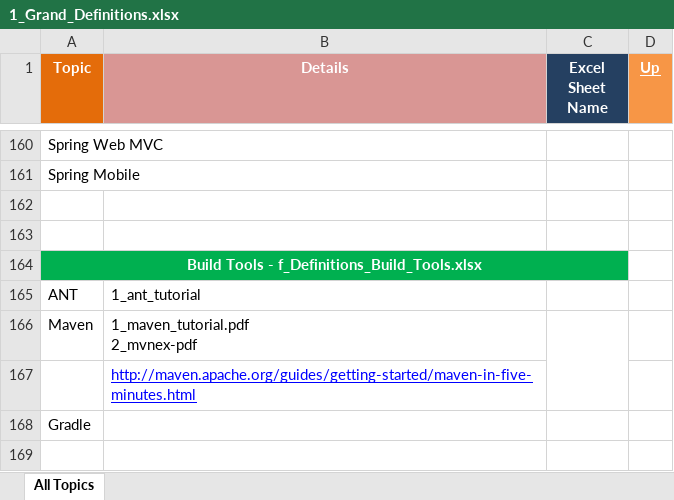
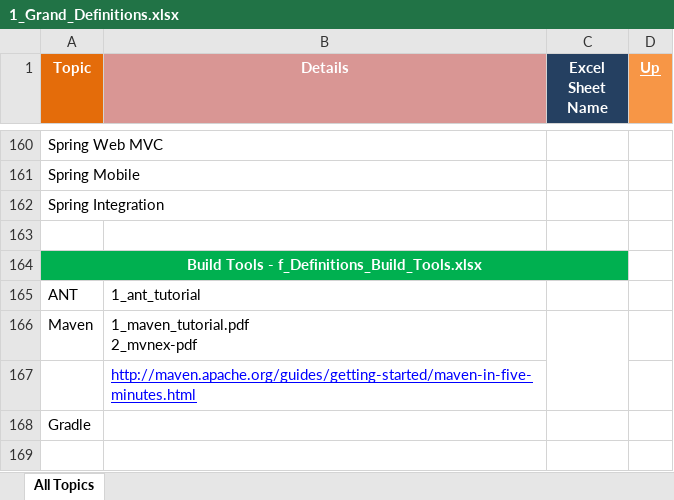
Before and after one commit to GDivya111/images, an Excel workbook: Definitions/1_Grand_Definitions.xlsx, sheet All Topics, drawn as a sheet; only a part is shown, gaps mark what is left out; values as stored, in another font and other column widths than the file's, no borders; the diff names each change by its address in the sheet, - before the commit and + after, or states it on an @@ line.

```diff
--- a/Definitions/1_Grand_Definitions.xlsx (sheet All Topics)
+++ b/Definitions/1_Grand_Definitions.xlsx (sheet All Topics)
-A162 (Topic): (empty)
+A162 (Topic): Spring Integration
```
Also changed, not shown: Definitions/2_Definitions.xlsx, Definitions/5_Definitions_JMS.xlsx, 4 other files.
